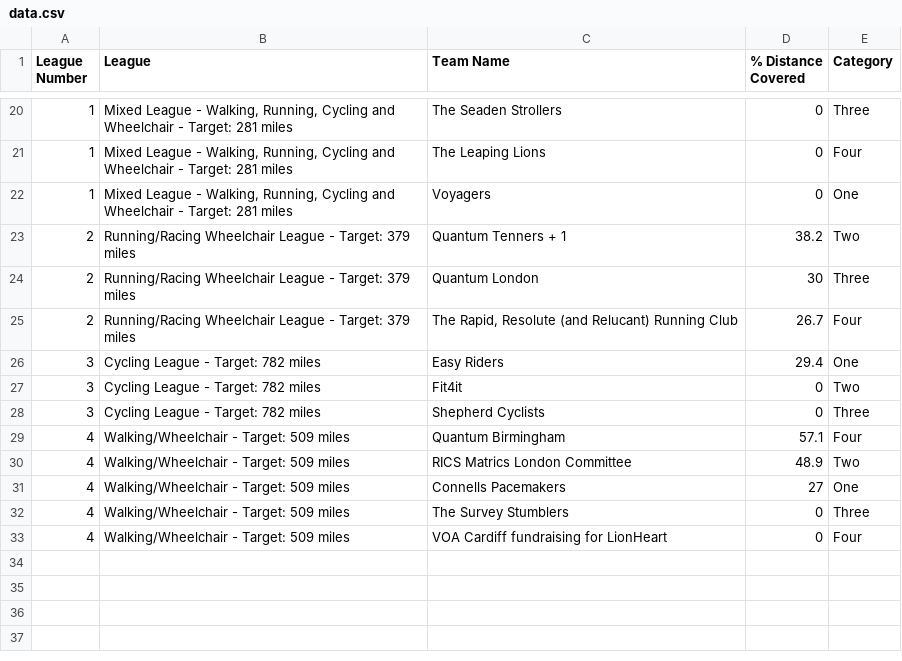
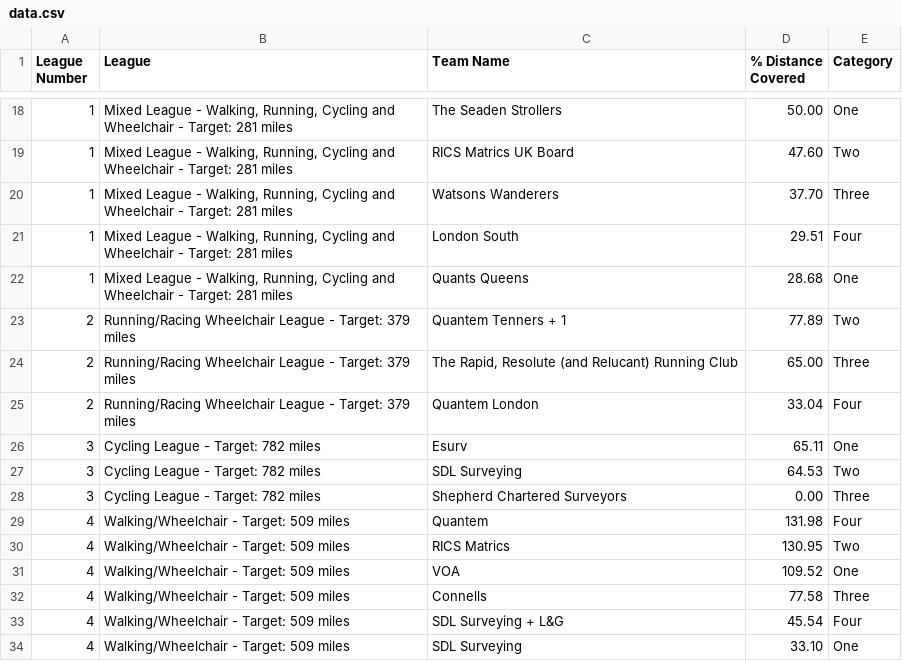
Before and after one commit to kalungianalytics/0005_lionheart_league_table, a CSV file: data.csv, drawn as a sheet; only a part is shown, gaps mark what is left out; the diff covers the shown part only.

```diff
--- a/data.csv
+++ b/data.csv
@@ -20,14 +18,17 @@
-1,"Mixed League - Walking, Running, Cycling and Wheelchair - Target: 281 miles",The Seaden Strollers,0,Three
-1,"Mixed League - Walking, Running, Cycling and Wheelchair - Target: 281 miles",The Leaping Lions,0,Four
-1,"Mixed League - Walking, Running, Cycling and Wheelchair - Target: 281 miles",Voyagers,0,One
-2,Running/Racing Wheelchair League - Target: 379 miles,Quantum Tenners + 1,38.2,Two
-2,Running/Racing Wheelchair League - Target: 379 miles,Quantum London,30,Three
-2,Running/Racing Wheelchair League - Target: 379 miles,"The Rapid, Resolute (and Relucant) Running Club ",26.7,Four
-3,Cycling League - Target: 782 miles,Easy Riders,29.4,One
-3,Cycling League - Target: 782 miles,Fit4it,0,Two
-3,Cycling League - Target: 782 miles,Shepherd Cyclists,0,Three
-4,Walking/Wheelchair - Target: 509 miles,Quantum Birmingham,57.1,Four
-4,Walking/Wheelchair - Target: 509 miles,RICS Matrics London Committee,48.9,Two
-4,Walking/Wheelchair - Target: 509 miles,Connells Pacemakers,27,One
-4,Walking/Wheelchair - Target: 509 miles,The Survey Stumblers ,0,Three
-4,Walking/Wheelchair - Target: 509 miles,VOA Cardiff fundraising for LionHeart,0,Four
+1,"Mixed League - Walking, Running, Cycling and Wheelchair - Target: 281 miles",The Seaden Strollers,50.00,One
+1,"Mixed League - Walking, Running, Cycling and Wheelchair - Target: 281 miles",RICS Matrics UK Board ,47.60,Two
+1,"Mixed League - Walking, Running, Cycling and Wheelchair - Target: 281 miles",Watsons Wanderers,37.70,Three
+1,"Mixed League - Walking, Running, Cycling and Wheelchair - Target: 281 miles",London South,29.51,Four
+1,"Mixed League - Walking, Running, Cycling and Wheelchair - Target: 281 miles",Quants Queens,28.68,One
+2,Running/Racing Wheelchair League - Target: 379 miles,Quantem Tenners + 1,77.89,Two
+2,Running/Racing Wheelchair League - Target: 379 miles,"The Rapid, Resolute (and Relucant) Running Club ",65.00,Three
+2,Running/Racing Wheelchair League - Target: 379 miles,Quantem London,33.04,Four
+3,Cycling League - Target: 782 miles,Esurv,65.11,One
+3,Cycling League - Target: 782 miles,SDL Surveying,64.53,Two
+3,Cycling League - Target: 782 miles,Shepherd Chartered Surveyors,0.00,Three
+4,Walking/Wheelchair - Target: 509 miles,Quantem ,131.98,Four
+4,Walking/Wheelchair - Target: 509 miles,RICS Matrics,130.95,Two
+4,Walking/Wheelchair - Target: 509 miles,VOA,109.52,One
+4,Walking/Wheelchair - Target: 509 miles,Connells ,77.58,Three
+4,Walking/Wheelchair - Target: 509 miles,SDL Surveying + L&G,45.54,Four
+4,Walking/Wheelchair - Target: 509 miles,SDL Surveying,33.10,One
```
Also changed, not shown: 7 added rows, 9 removed rows and 16 edited cells elsewhere in this file, 2 other files.
